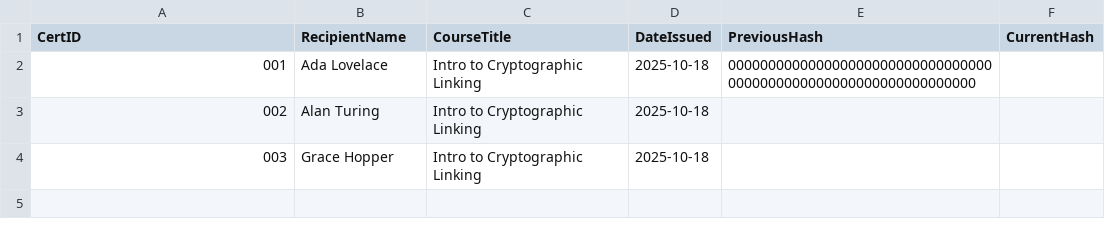
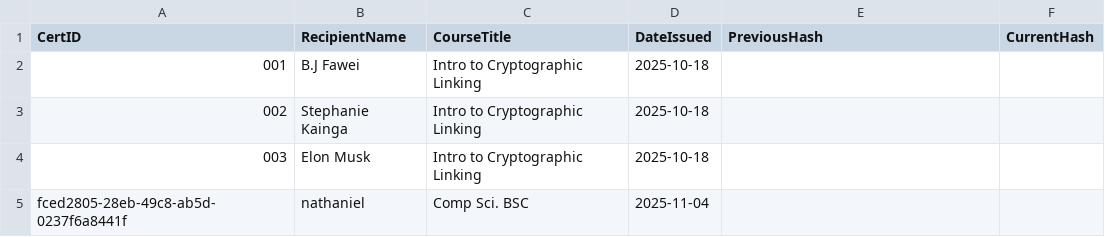
Before and after one commit to Ndukiye/certificate-AUTH, a CSV file: data/Certificates.csv, drawn as a sheet.

```diff
--- a/data/Certificates.csv
+++ b/data/Certificates.csv
@@ -1,4 +1,5 @@
 CertID,RecipientName,CourseTitle,DateIssued,PreviousHash,CurrentHash
-001,Ada Lovelace,Intro to Cryptographic Linking,2025-10-18,0000000000000000000000000000000000000000000000000000000000000000,
-002,Alan Turing,Intro to Cryptographic Linking,2025-10-18,,
-003,Grace Hopper,Intro to Cryptographic Linking,2025-10-18,,
+001,B.J Fawei,Intro to Cryptographic Linking,2025-10-18,,
+002,Stephanie Kainga,Intro to Cryptographic Linking,2025-10-18,,
+003,Elon Musk,Intro to Cryptographic Linking,2025-10-18,,
+fced2805-28eb-49c8-ab5d-0237f6a8441f,nathaniel,Comp Sci. BSC,2025-11-04
```
Also changed, not shown: data/Certificates_Chained.csv, 32 other files.
